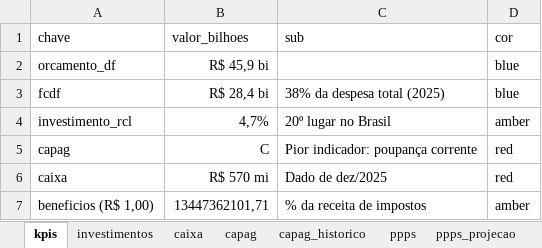
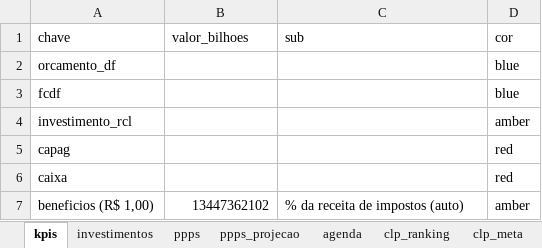
Before and after one commit to couri-consult/panorama-fiscal-df, an Excel workbook: manual/panorama_manual.xlsx, sheet kpis, drawn as a sheet; values as stored, in another font and other column widths than the file's, no borders; the diff names each change by its address in the sheet, - before the commit and + after, or states it on an @@ line.

Commit message:
Limpa manual.xlsx + atualiza docs + corrige FCDF scraping
Manual XLSX (de 11 para 9 abas, ~73% menor):
- Apaga abas não usadas: caixa, capag_historico, Planilha2
- kpis: zera valor/sub dos 5 anchors API (orcamento, fcdf, investimento,
  capag, caixa); só 'beneficios' tem valor manual real
- capag: reduzido a 3 colunas (indicador, obs, conceito) — nota/valor
  vinham dos CSVs e estavam redundantes
- pessoal: removido atual_pct e rcl_bi (sempre vêm da API)

Code:
- update_pessoal vira upsert (insere se chave não existir) para suportar
  atual_pct/rcl_bi adicionados em runtime via API
- Restaura sub do KPI investimento_rcl ("Nº lugar no Brasil") agora
  derivado dinamicamente da aba `investimentos` em vez de hardcoded
- transparencia.py: UA Mozilla-like no scrape do FCDF (CloudFront WAF
  do Portal da Transparência estava devolvendo HTTP 405 com captcha
  para UAs não-browser)

Docs:
- CLAUDE.md: tabela "Data sources today" detalhada coluna-a-coluna +
  nova tabela mostrando o que cada aba do manual contribui
- README.md: tabela "Atualizando dados manuais" alinhada com a nova
  estrutura do manual

```diff
--- a/manual/panorama_manual.xlsx (sheet kpis)
+++ b/manual/panorama_manual.xlsx (sheet kpis)
-sheet tab: caixa
-sheet tab: capag_historico
-B2 (valor_bilhoes): R$ 45,9 bi
+B2 (valor_bilhoes): (empty)
-B3 (valor_bilhoes): R$ 28,4 bi
+B3 (valor_bilhoes): (empty)
-C3 (sub): 38% da despesa total (2025)
+C3 (sub): (empty)
-B4 (valor_bilhoes): 4,7%
+B4 (valor_bilhoes): (empty)
-C4 (sub): 20º lugar no Brasil
+C4 (sub): (empty)
-B5 (valor_bilhoes): C
+B5 (valor_bilhoes): (empty)
-C5 (sub): Pior indicador: poupança corrente
+C5 (sub): (empty)
-B6 (valor_bilhoes): R$ 570 mi
+B6 (valor_bilhoes): (empty)
-C6 (sub): Dado de dez/2025
+C6 (sub): (empty)
-B7 (valor_bilhoes): 13447362101,71
+B7 (valor_bilhoes): 13447362102
-C7 (sub): % da receita de impostos
+C7 (sub): % da receita de impostos (auto)
```
Also changed, not shown: sheet capag, sheet pessoal, other sheet tabs, 5 other files.
